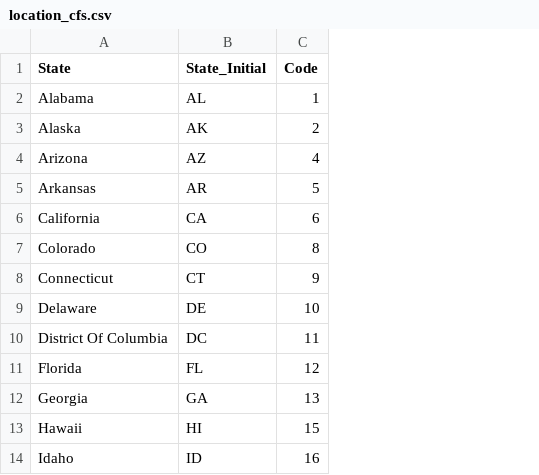
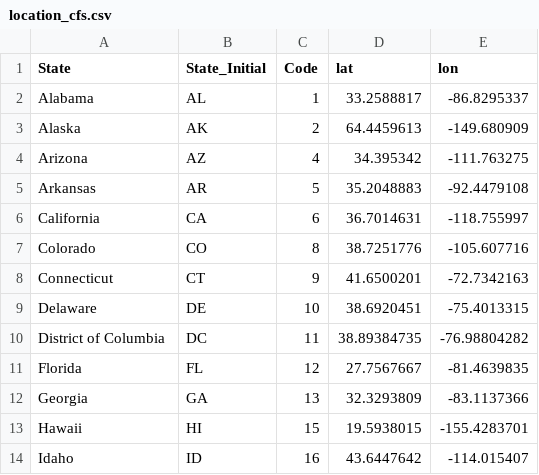
Before and after one commit to POD-LCA/pod_lca, a CSV file: data/location_dataset/location_cfs.csv, drawn as a sheet; only a part is shown; the diff names each change by its address in the sheet, - before the commit and + after, or states it on an @@ line.

```diff
--- a/data/location_dataset/location_cfs.csv
+++ b/data/location_dataset/location_cfs.csv
+column D (lat), rows 2-14: 33.2588817 | 64.4459613 | 34.395342 | 35.2048883 | 36.7014631 | 38.7251776 | 41.6500201 | 38.6920451 | 38.89384735 | 27.7567667 | 32.3293809 | 19.5938015 | 43.6447642
+column E (lon), rows 2-14: -86.8295337 | -149.680909 | -111.763275 | -92.4479108 | -118.755997 | -105.607716 | -72.7342163 | -75.4013315 | -76.98804282 | -81.4639835 | -83.1137366 | -155.4283701 | -114.015407
-A10 (State): District Of Columbia
+A10 (State): District of Columbia
```
Also changed, not shown: 4 other files.
